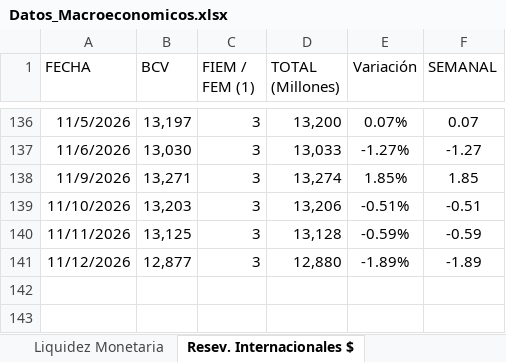
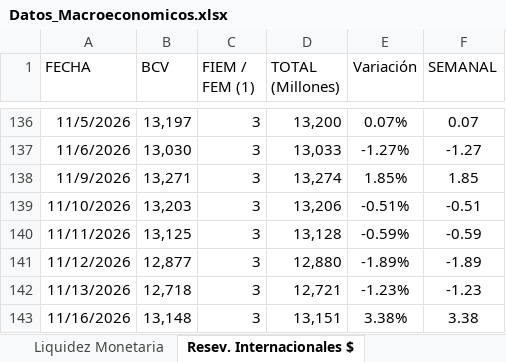
Before and after one commit to bfauairmonitor/Monitor-Nacional, an Excel workbook: Datos_Macroeconomicos.xlsx, sheet Resev. Internacionales $, drawn as a sheet; only a part is shown, gaps mark what is left out; values as stored, in another font and other column widths than the file's, no borders; the diff names each change by its address in the sheet, - before the commit and + after, or states it on an @@ line.

```diff
--- a/Datos_Macroeconomicos.xlsx (sheet Resev. Internacionales $)
+++ b/Datos_Macroeconomicos.xlsx (sheet Resev. Internacionales $)
+row 142: 11/13/2026 | 12,718 | 3 | 12,721 | -1.23% | -1.23
+row 143: 11/16/2026 | 13,148 | 3 | 13,151 | 3.38% | 3.38
```
Also changed, not shown: sheet Reservas Bancarias Excedentari, sheet Tasa Overnight Diaria, formulas that keep their value.
